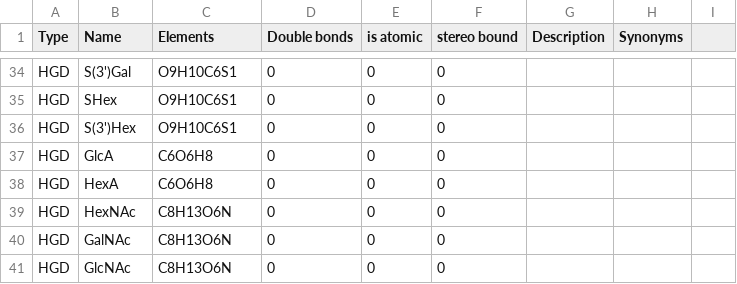
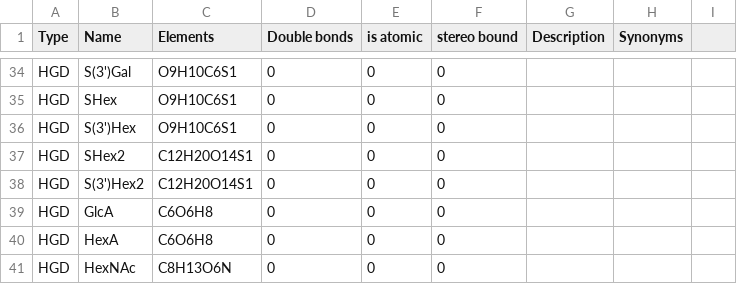
Before and after one commit to lifs-tools/rgoslin, a CSV file: data/goslin/functional-groups.csv, drawn as a sheet; only a part is shown, gaps mark what is left out; the shorter side is filled out with more unchanged rows; the diff names each change by its address in the sheet, - before the commit and + after, or states it on an @@ line.

Commit message:
Squashed 'src/cppgoslin/' changes from e8c08ce36..4e6e808bb
4e6e808bb added function for getting number of oxygens from fatty acyl chain
2c9c65d6c fixed shex2 issue
6c4fb897a Merge commit 'c3f234f6ec44109867cb08430be29c2cd195a37f'
c3f234f6e fixed shex2 issue

git-subtree-dir: src/cppgoslin
git-subtree-split: 4e6e808bb355b3f35adb23fe004ac4f631ab8d29

```diff
--- a/data/goslin/functional-groups.csv
+++ b/data/goslin/functional-groups.csv
+row 37: HGD | SHex2 | C12H20O14S1 | 0 | 0 | 0
+row 38: HGD | S(3')Hex2 | C12H20O14S1 | 0 | 0 | 0
```
Also changed, not shown: 5 other files.
